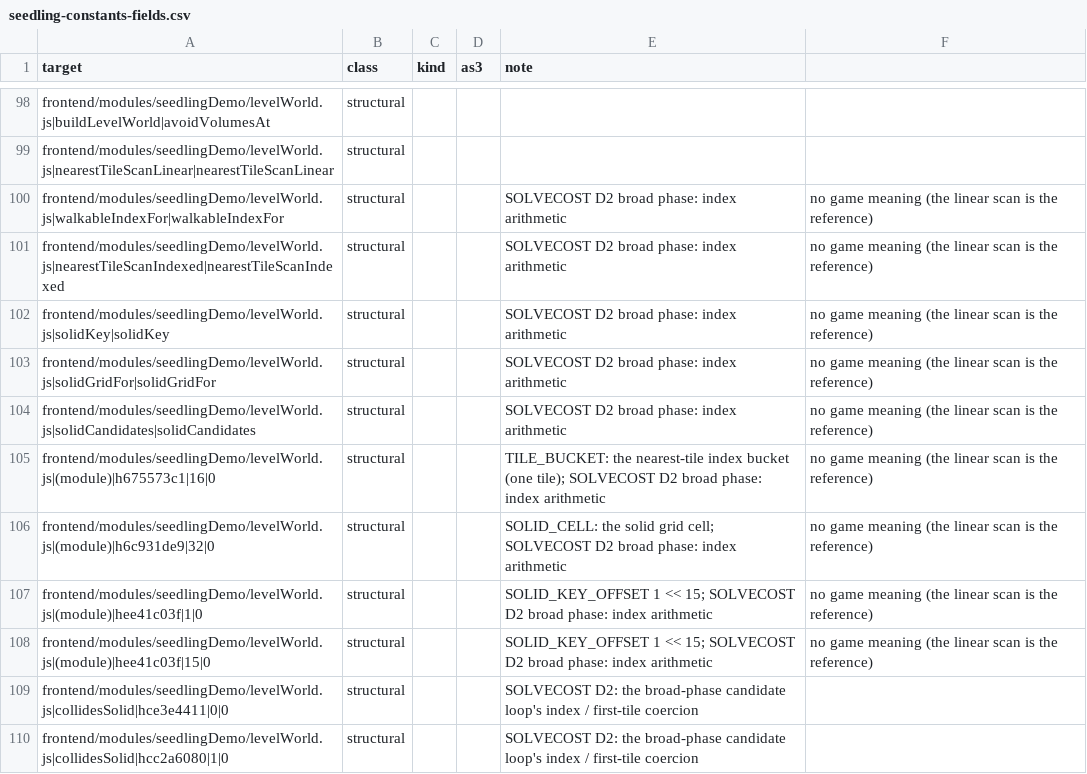
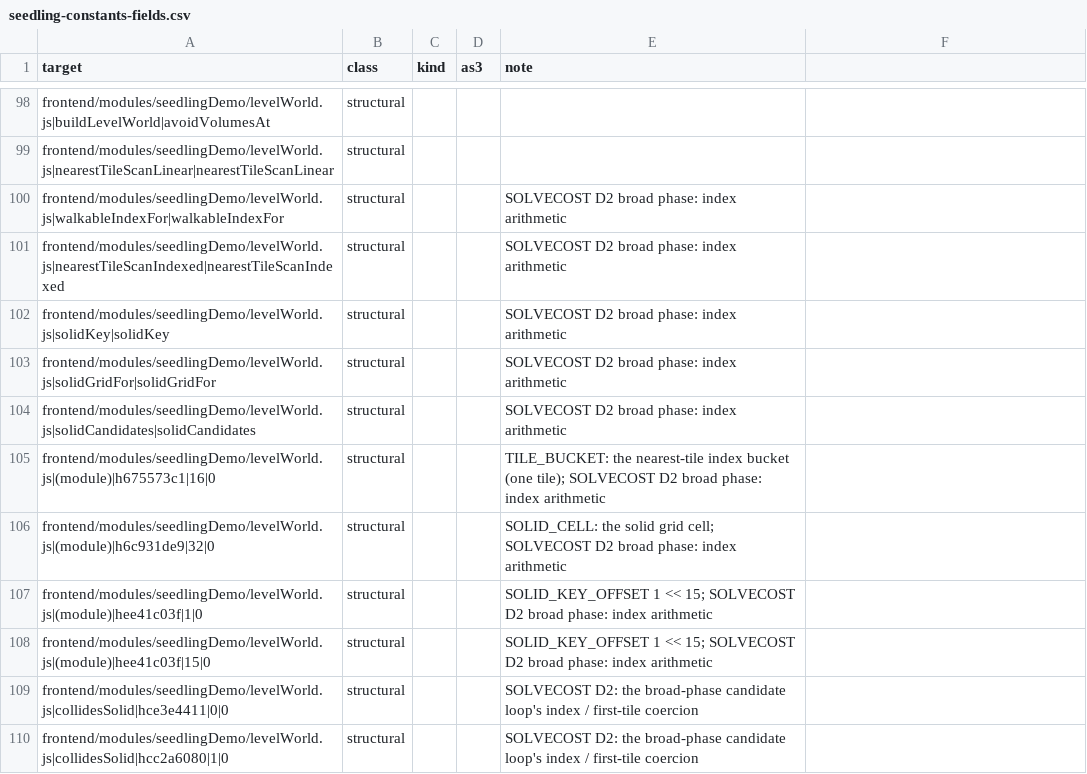
Before and after one commit to PeerInfinity/Archipelago-CC, a CSV file: scripts/procgen/seedling-constants-fields.csv, drawn as a sheet; only a part is shown, gaps mark what is left out.

```diff
--- a/scripts/procgen/seedling-constants-fields.csv
+++ b/scripts/procgen/seedling-constants-fields.csv
@@ -99,11 +99,11 @@ frontend/modules/seedlingDemo/levelWorld.js|buildLevelWorld|avoidVolumesAt,struc
 frontend/modules/seedlingDemo/levelWorld.js|nearestTileScanLinear|nearestTileScanLinear,structural,,,
-frontend/modules/seedlingDemo/levelWorld.js|walkableIndexFor|walkableIndexFor,structural,,,SOLVECOST D2 broad phase: index arithmetic, no game meaning (the linear scan is the reference)
-frontend/modules/seedlingDemo/levelWorld.js|nearestTileScanIndexed|nearestTileScanIndexed,structural,,,SOLVECOST D2 broad phase: index arithmetic, no game meaning (the linear scan is the reference)
-frontend/modules/seedlingDemo/levelWorld.js|solidKey|solidKey,structural,,,SOLVECOST D2 broad phase: index arithmetic, no game meaning (the linear scan is the reference)
-frontend/modules/seedlingDemo/levelWorld.js|solidGridFor|solidGridFor,structural,,,SOLVECOST D2 broad phase: index arithmetic, no game meaning (the linear scan is the reference)
-frontend/modules/seedlingDemo/levelWorld.js|solidCandidates|solidCandidates,structural,,,SOLVECOST D2 broad phase: index arithmetic, no game meaning (the linear scan is the reference)
-frontend/modules/seedlingDemo/levelWorld.js|(module)|h675573c1|16|0,structural,,,TILE_BUCKET: the nearest-tile index bucket (one tile); SOLVECOST D2 broad phase: index arithmetic, no game meaning (the linear scan is the reference)
-frontend/modules/seedlingDemo/levelWorld.js|(module)|h6c931de9|32|0,structural,,,SOLID_CELL: the solid grid cell; SOLVECOST D2 broad phase: index arithmetic, no game meaning (the linear scan is the reference)
-frontend/modules/seedlingDemo/levelWorld.js|(module)|hee41c03f|1|0,structural,,,SOLID_KEY_OFFSET 1 << 15; SOLVECOST D2 broad phase: index arithmetic, no game meaning (the linear scan is the reference)
-frontend/modules/seedlingDemo/levelWorld.js|(module)|hee41c03f|15|0,structural,,,SOLID_KEY_OFFSET 1 << 15; SOLVECOST D2 broad phase: index arithmetic, no game meaning (the linear scan is the reference)
+frontend/modules/seedlingDemo/levelWorld.js|walkableIndexFor|walkableIndexFor,structural,,,SOLVECOST D2 broad phase: index arithmetic
+frontend/modules/seedlingDemo/levelWorld.js|nearestTileScanIndexed|nearestTileScanIndexed,structural,,,SOLVECOST D2 broad phase: index arithmetic
+frontend/modules/seedlingDemo/levelWorld.js|solidKey|solidKey,structural,,,SOLVECOST D2 broad phase: index arithmetic
+frontend/modules/seedlingDemo/levelWorld.js|solidGridFor|solidGridFor,structural,,,SOLVECOST D2 broad phase: index arithmetic
+frontend/modules/seedlingDemo/levelWorld.js|solidCandidates|solidCandidates,structural,,,SOLVECOST D2 broad phase: index arithmetic
+frontend/modules/seedlingDemo/levelWorld.js|(module)|h675573c1|16|0,structural,,,TILE_BUCKET: the nearest-tile index bucket (one tile); SOLVECOST D2 broad phase: index arithmetic
+frontend/modules/seedlingDemo/levelWorld.js|(module)|h6c931de9|32|0,structural,,,SOLID_CELL: the solid grid cell; SOLVECOST D2 broad phase: index arithmetic
+frontend/modules/seedlingDemo/levelWorld.js|(module)|hee41c03f|1|0,structural,,,SOLID_KEY_OFFSET 1 << 15; SOLVECOST D2 broad phase: index arithmetic
+frontend/modules/seedlingDemo/levelWorld.js|(module)|hee41c03f|15|0,structural,,,SOLID_KEY_OFFSET 1 << 15; SOLVECOST D2 broad phase: index arithmetic
 frontend/modules/seedlingDemo/levelWorld.js|collidesSolid|hce3e4411|0|0,structural,,,SOLVECOST D2: the broad-phase candidate loop's index / first-tile coercion
```
Also changed, not shown: 2 other files.
